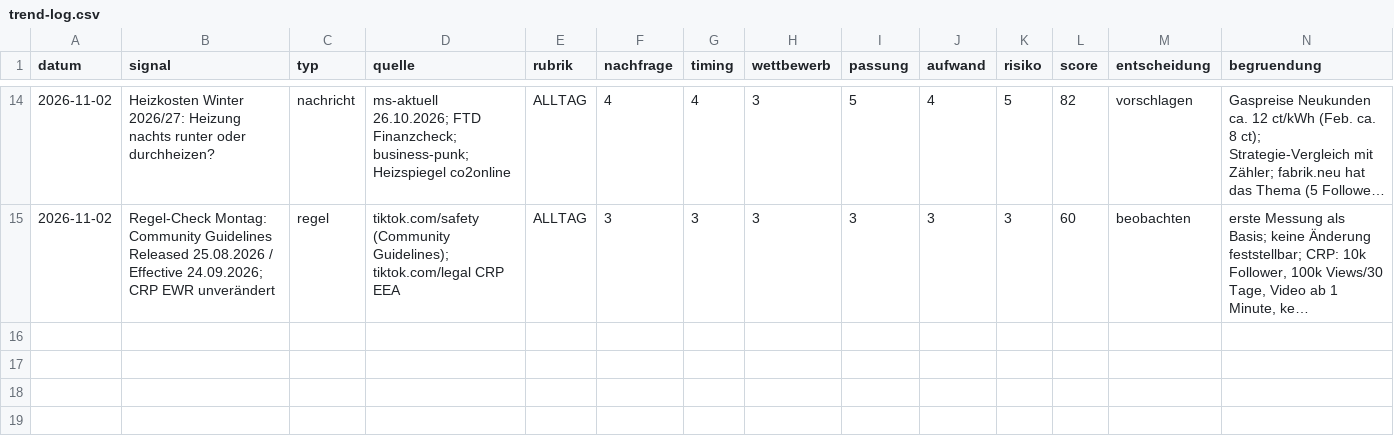
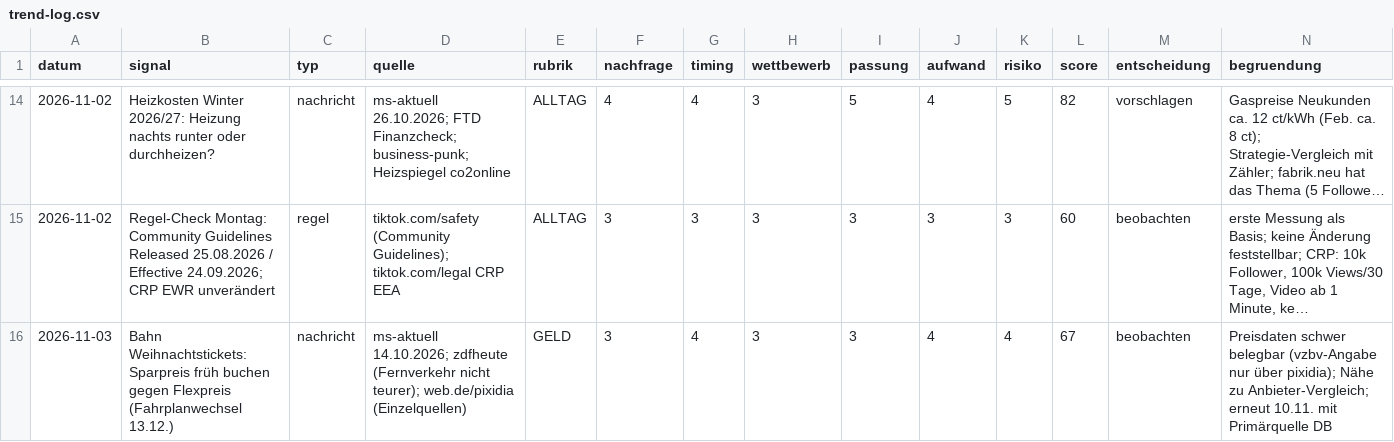
Before and after one commit to Dagjori/TikTok-Automation, a CSV file: data/trends/trend-log.csv, drawn as a sheet; only a part is shown, gaps mark what is left out; long unchanged cells end in …; rows hold the shown columns only; the diff names each change by its address in the sheet, - before the commit and + after, or states it on an @@ line.

```diff
--- a/data/trends/trend-log.csv
+++ b/data/trends/trend-log.csv
+row 16: 2026-11-03 | Bahn Weihnachtstickets: Sparpreis früh buchen gegen Flexpreis (Fahrplanwechsel 13.12.) | nachricht | ms-aktuell 14.10.2026; zdfheute (Fernverkehr nicht teurer); web.de/pixidia (Einzelquellen) | GELD | 3 | 4 | 3 | 3 | 4 | 4 | 67 | beobachten | Preisdaten schwer belegbar (vzbv-Angabe nur über pixidia); Nähe zu Anbieter-Vergleich; erneut 10.11. mit Primärquelle DB
```
Also changed, not shown: data/monitor/verlauf.csv.
